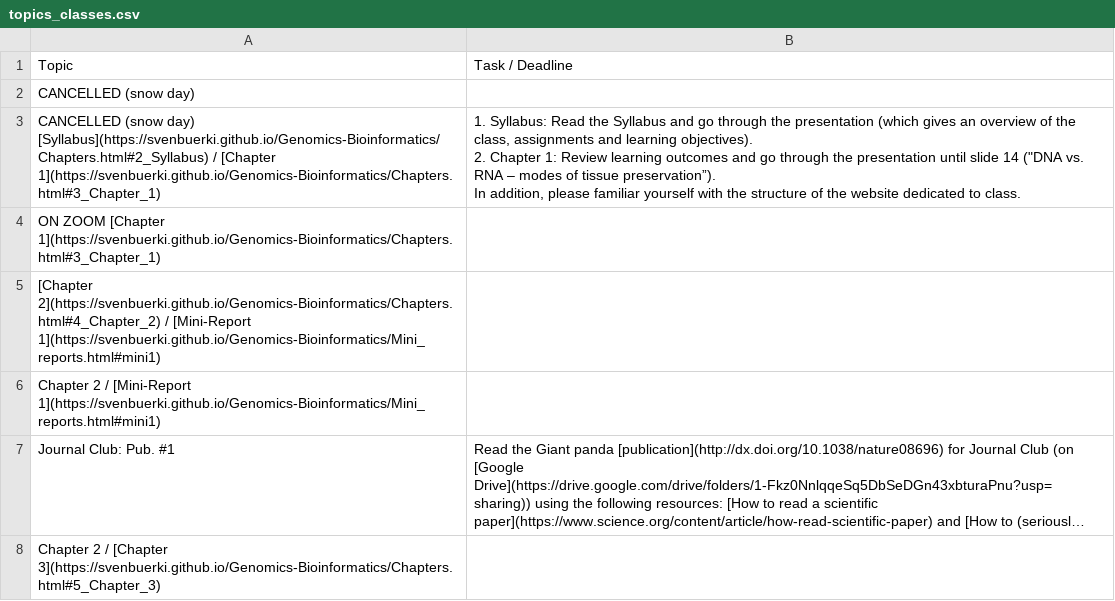
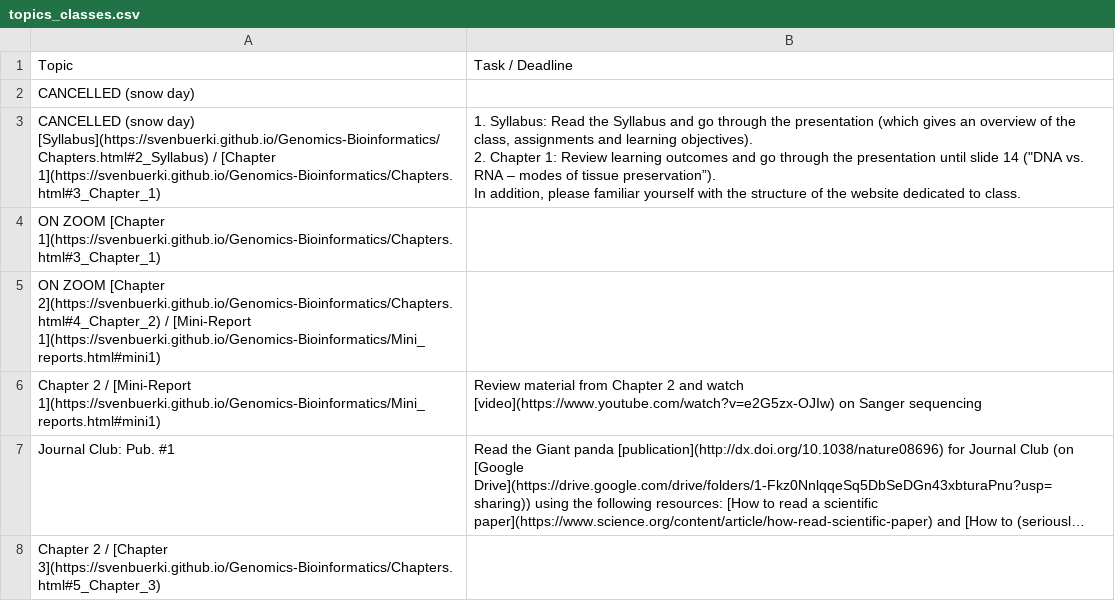
Before and after one commit to svenbuerki/Genomics-Bioinformatics, a CSV file: Data/topics_classes.csv, drawn as a sheet; only a part is shown; long unchanged cells end in …; the diff names each change by its address in the sheet, - before the commit and + after, or states it on an @@ line.

Commit message:
Updated Timetable (Zoom class and homework)

```diff
--- a/Data/topics_classes.csv
+++ b/Data/topics_classes.csv
-A5: [Chapter 2](https://svenbuerki.github.io/Genomics-Bioinformatics/Chapters.html#4_Chapter_2)…
+A5: ON ZOOM [Chapter 2](https://svenbuerki.github.io/Genomics-Bioinformatics/Chapters.html#4_Chapter_2)…
-B6: (empty)
+B6: Review material from Chapter 2 and watch [video](https://www.youtube.com/watch?v=e2G5zx-OJIw) on Sanger sequencing
```
Also changed, not shown: 1 other file.
